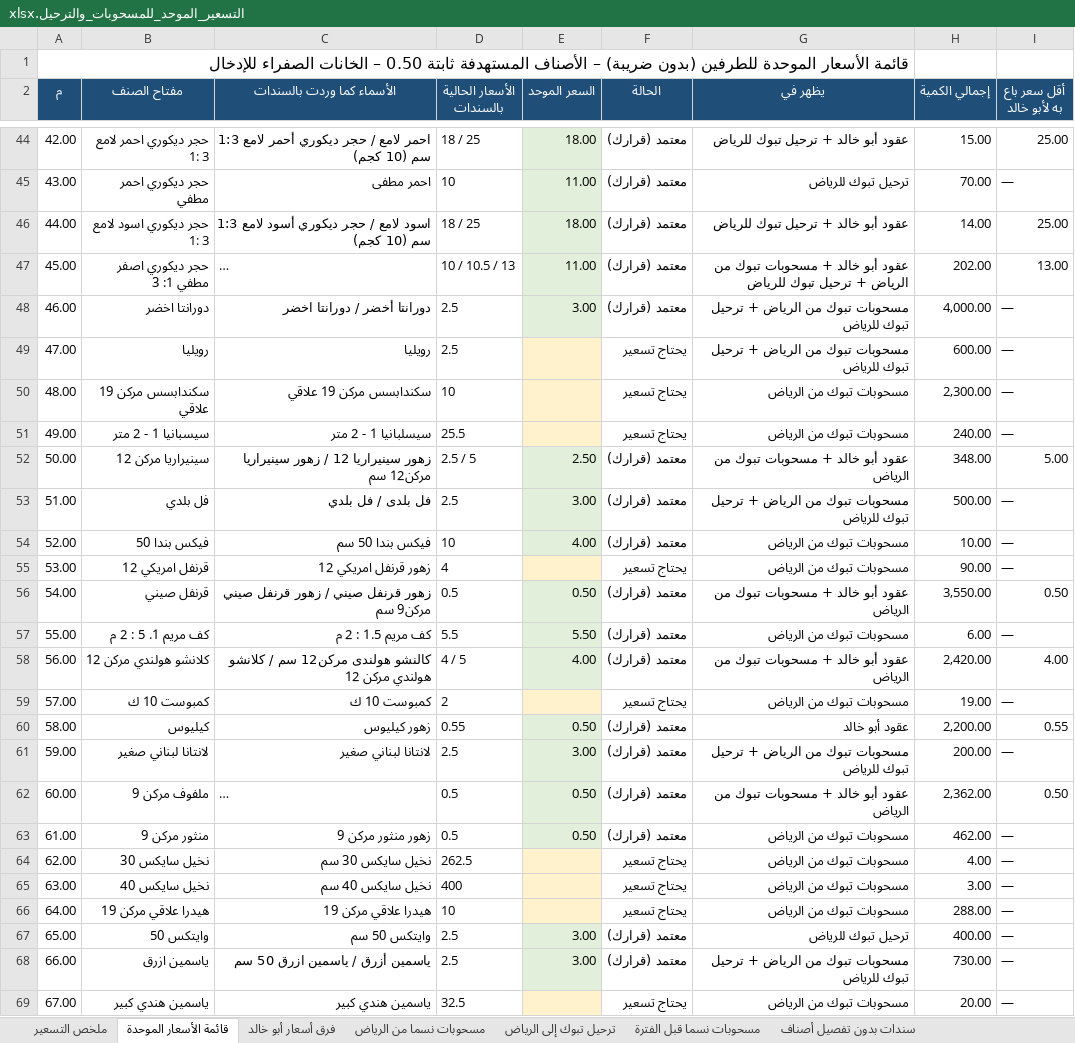
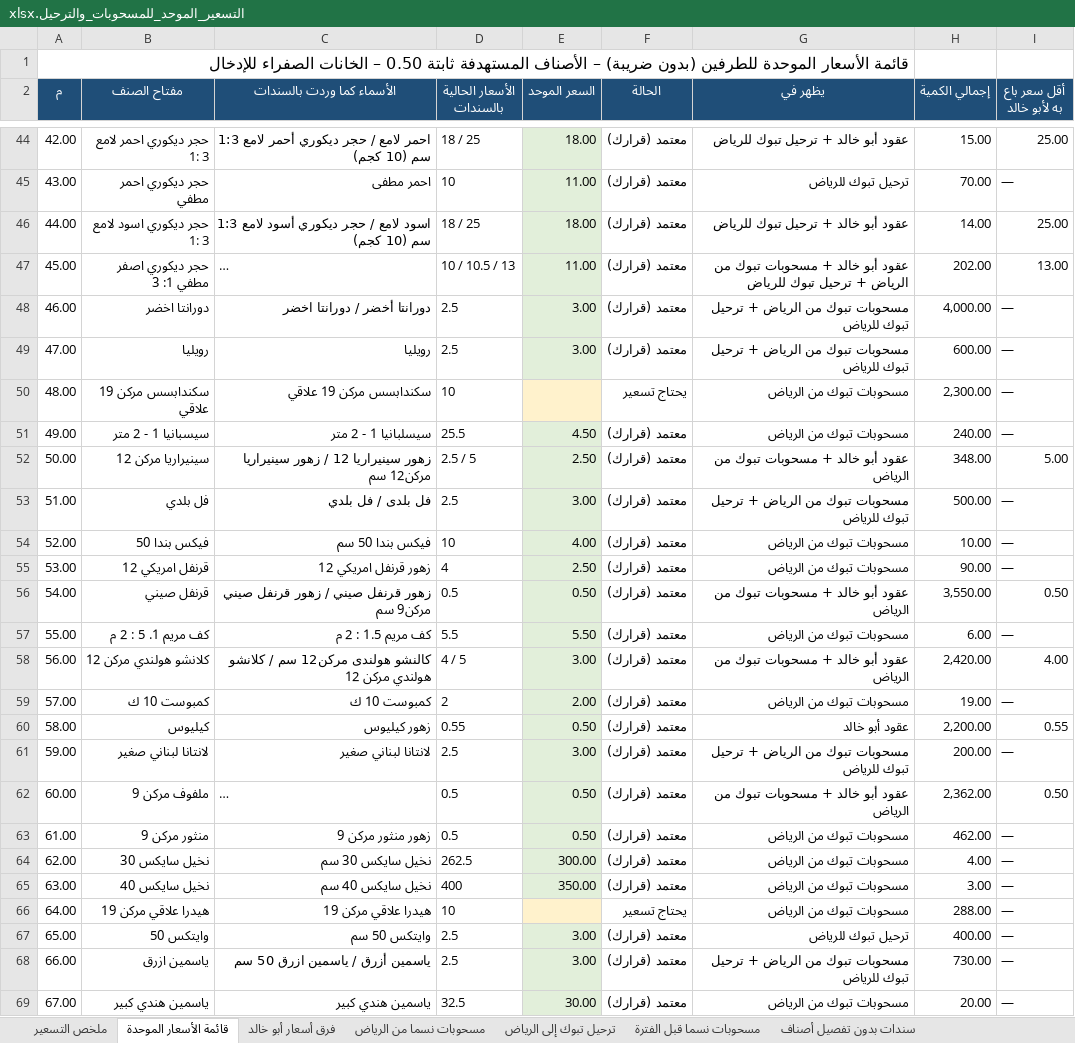
Before and after one commit to ahmedabdelsabour6/NSC, an Excel workbook: التسعير_الموحد_للمسحوبات_والترحيل.xlsx, sheet قائمة الأسعار الموحدة, drawn as a sheet; only a part is shown, gaps mark what is left out; long unchanged cells end in …; values as stored, in another font and other column widths than the file's, no borders; the diff covers the shown part only; the diff names each change by its address in the sheet, - before the commit and + after, or states it on an @@ line.

```diff
--- a/التسعير_الموحد_للمسحوبات_والترحيل.xlsx (sheet قائمة الأسعار الموحدة)
+++ b/التسعير_الموحد_للمسحوبات_والترحيل.xlsx (sheet قائمة الأسعار الموحدة)
-E49 (السعر الموحد): (empty)
+E49 (السعر الموحد): 3.00
-E49 fill: #FFF2CC
+E49 fill: #E2EFDA
-F49 (الحالة): يحتاج تسعير
+F49 (الحالة): معتمد (قرارك)
-E51 (السعر الموحد): (empty)
+E51 (السعر الموحد): 4.50
-E51 fill: #FFF2CC
+E51 fill: #E2EFDA
-F51 (الحالة): يحتاج تسعير
+F51 (الحالة): معتمد (قرارك)
-E55 (السعر الموحد): (empty)
+E55 (السعر الموحد): 2.50
-E55 fill: #FFF2CC
+E55 fill: #E2EFDA
-F55 (الحالة): يحتاج تسعير
+F55 (الحالة): معتمد (قرارك)
-E58 (السعر الموحد): 4.00
+E58 (السعر الموحد): 3.00
-E59 (السعر الموحد): (empty)
+E59 (السعر الموحد): 2.00
-E59 fill: #FFF2CC
+E59 fill: #E2EFDA
-F59 (الحالة): يحتاج تسعير
+F59 (الحالة): معتمد (قرارك)
-E64 (السعر الموحد): (empty)
+E64 (السعر الموحد): 300.00
-E64:E65 fill: #FFF2CC
+E64:E65 fill: #E2EFDA
-F64:F65 (الحالة): يحتاج تسعير
+F64:F65 (الحالة): معتمد (قرارك)
-E65 (السعر الموحد): (empty)
+E65 (السعر الموحد): 350.00
-E69 (السعر الموحد): (empty)
+E69 (السعر الموحد): 30.00
-E69 fill: #FFF2CC
+E69 fill: #E2EFDA
-F69 (الحالة): يحتاج تسعير
+F69 (الحالة): معتمد (قرارك)
```
Also changed, not shown: 14 edited cells and cell formats elsewhere in this sheet.
